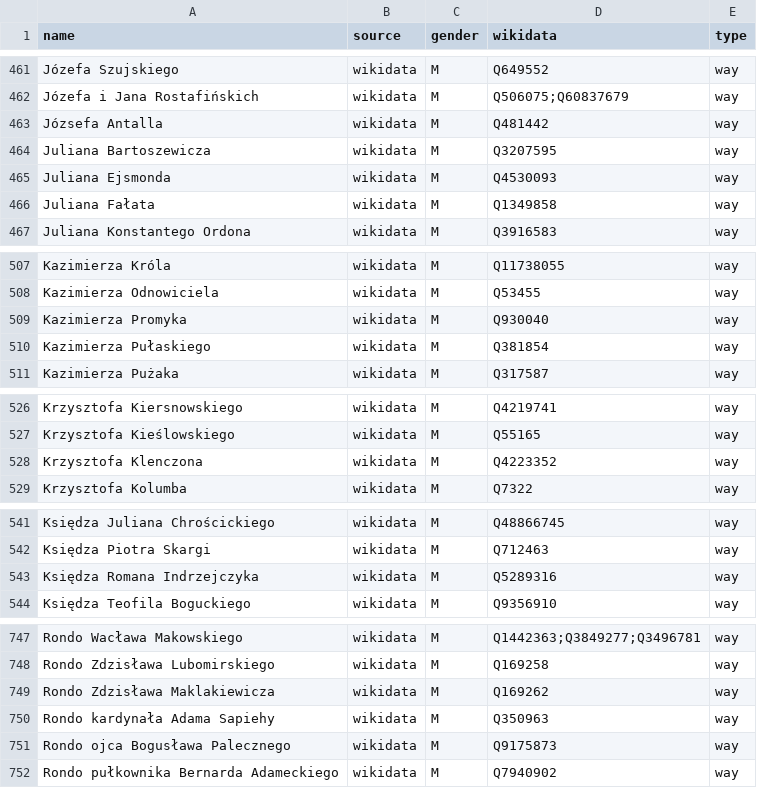
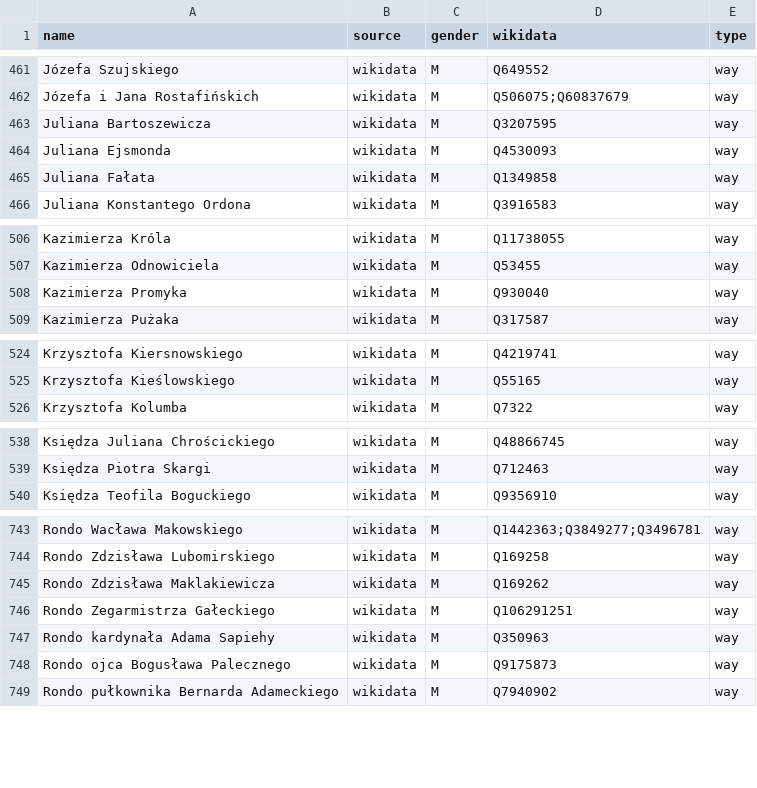
Before and after one commit to EqualStreetNames/equalstreetnames-warsaw, a CSV file: data/gender.csv, drawn as a sheet; only a part is shown, gaps mark what is left out; removed rows and columns are numbered as before the commit, all else as after; the diff covers the shown part only; the diff names each change by its address in the sheet, - before the commit and + after, or states it on an @@ line.

```diff
--- a/data/gender.csv
+++ b/data/gender.csv
-row 463: Józsefa Antalla | wikidata | M | Q481442 | way
-row 510: Kazimierza Pułaskiego | wikidata | M | Q381854 | way
-row 528: Krzysztofa Klenczona | wikidata | M | Q4223352 | way
-row 543: Księdza Romana Indrzejczyka | wikidata | M | Q5289316 | way
+row 746: Rondo Zegarmistrza Gałeckiego | wikidata | M | Q106291251 | way
```
Also changed, not shown: 1 removed row elsewhere in this file, data/other.csv, 3 other files.
